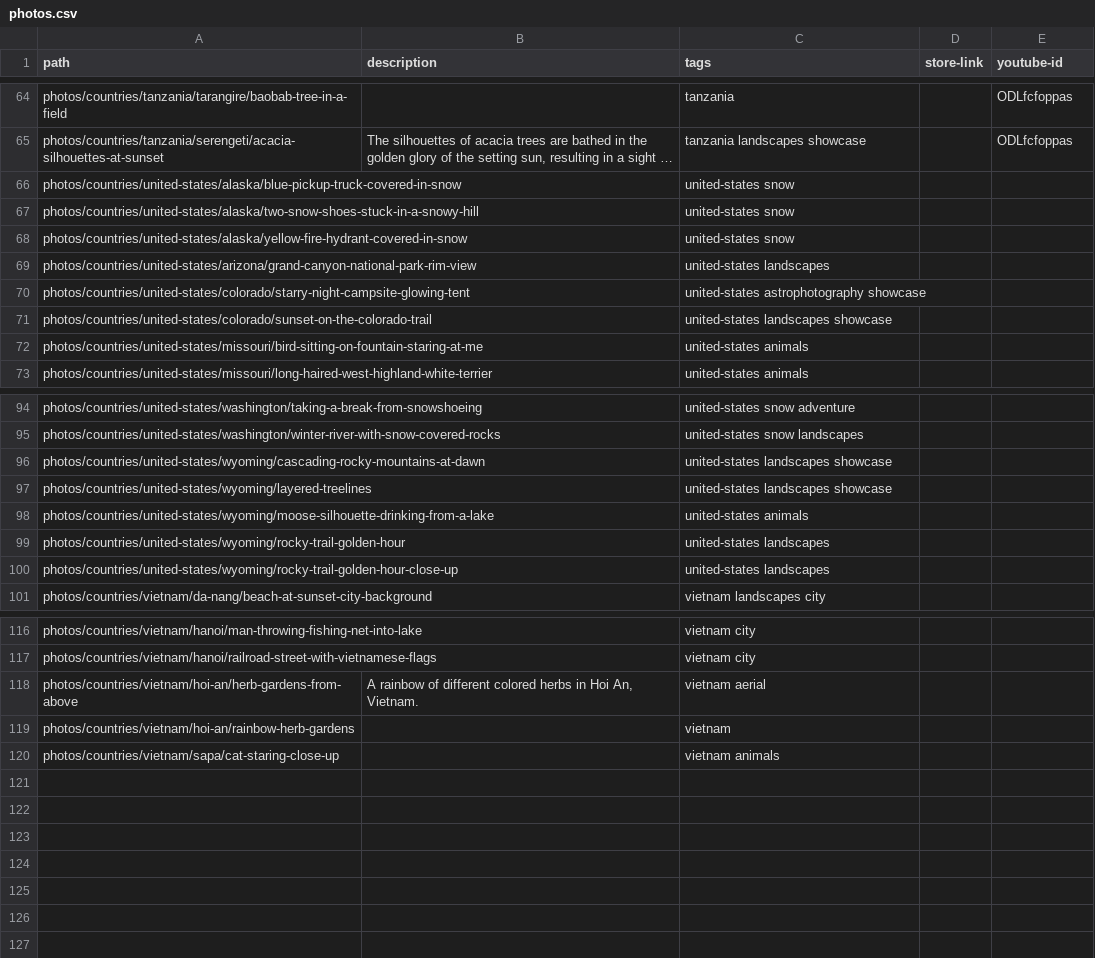
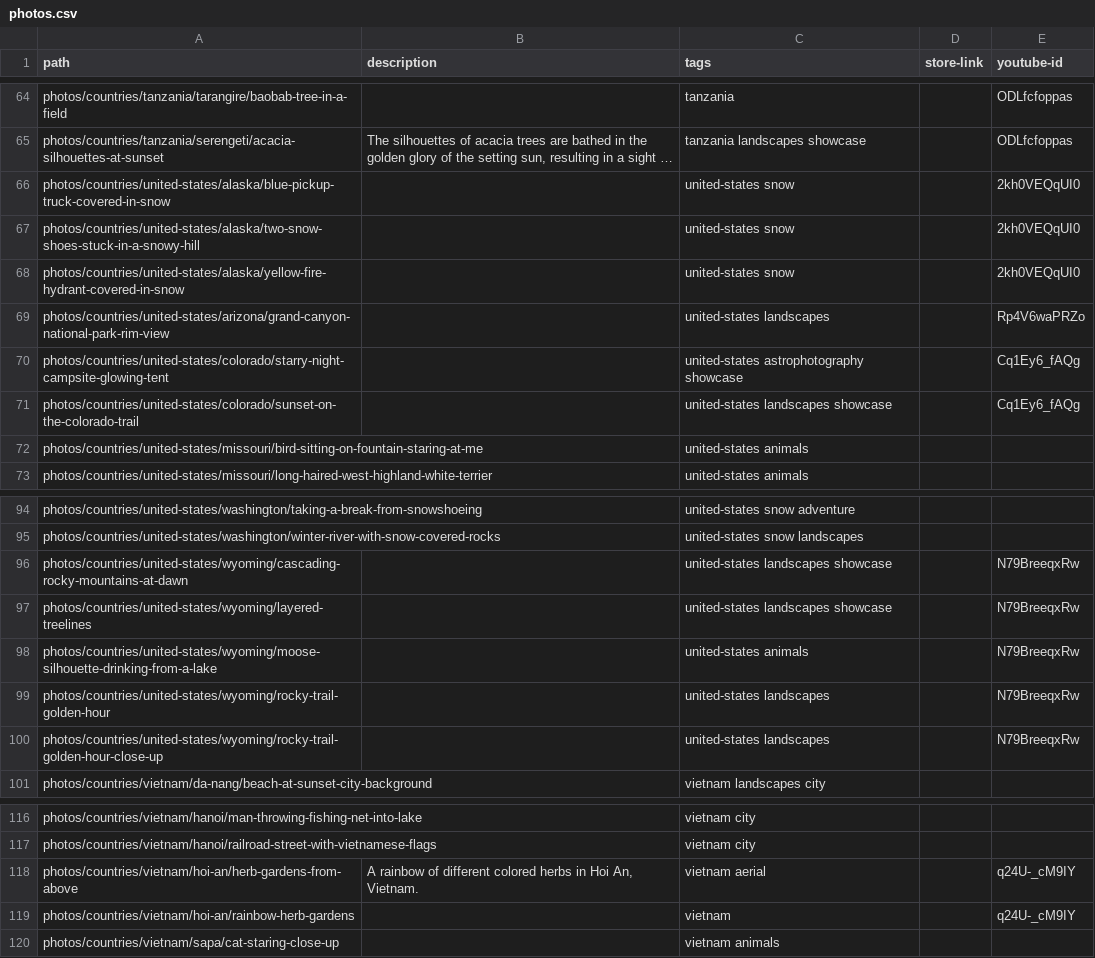
Before and after one commit to nicholaseager/nicholaseager.github.io, a CSV file: _data/photos.csv, drawn as a sheet; only a part is shown, gaps mark what is left out; long unchanged cells end in …; the diff names each change by its address in the sheet, - before the commit and + after, or states it on an @@ line.

Commit message:
Adding youtube to photos

```diff
--- a/_data/photos.csv
+++ b/_data/photos.csv
-E66:E68 (youtube-id): (empty)
+E66:E68 (youtube-id): 2kh0VEQqUI0
-E69 (youtube-id): (empty)
+E69 (youtube-id): Rp4V6waPRZo
-E70:E71 (youtube-id): (empty)
+E70:E71 (youtube-id): Cq1Ey6_fAQg
-E96:E100 (youtube-id): (empty)
+E96:E100 (youtube-id): N79BreeqxRw
-E118:E119 (youtube-id): (empty)
+E118:E119 (youtube-id): q24U-_cM9IY
```
Also changed, not shown: 13 other files.
